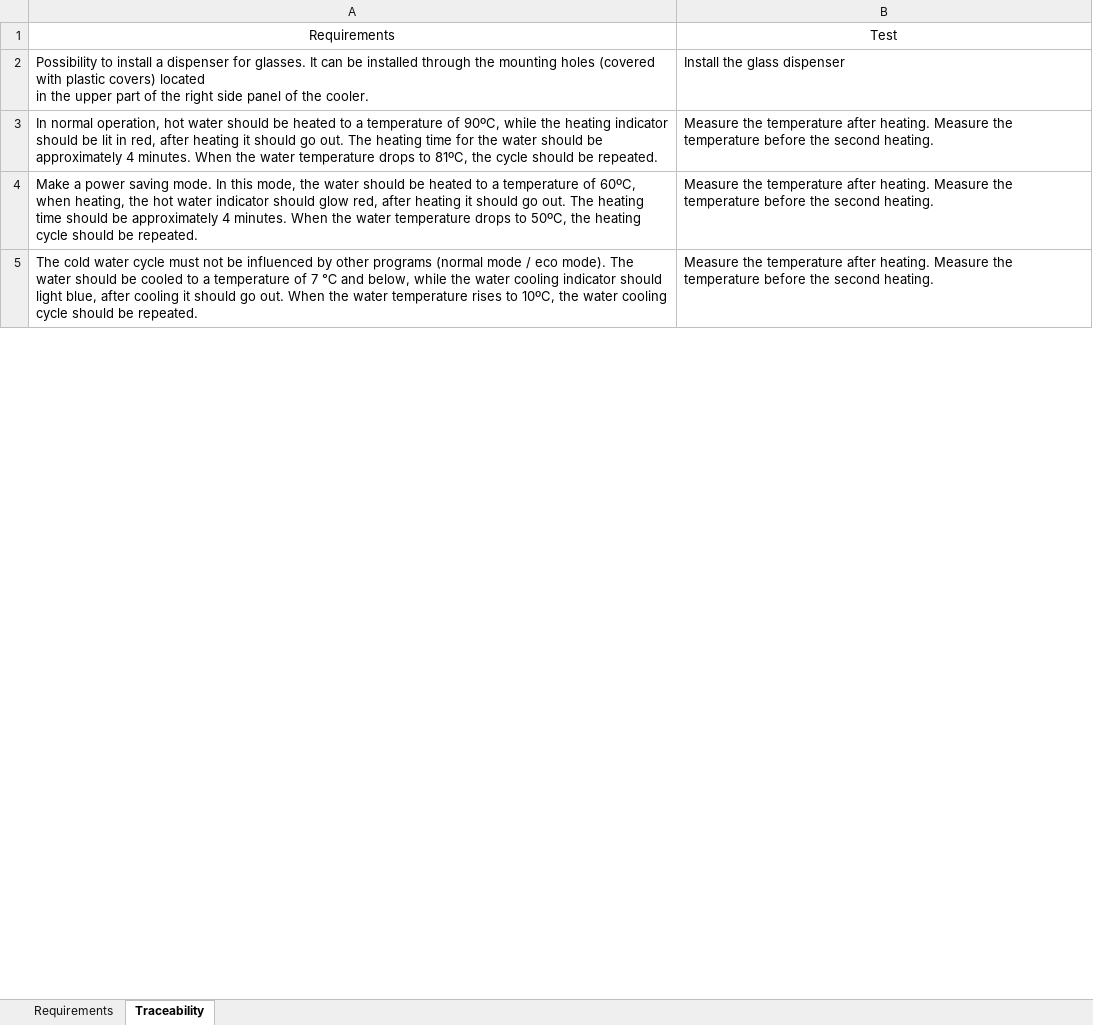
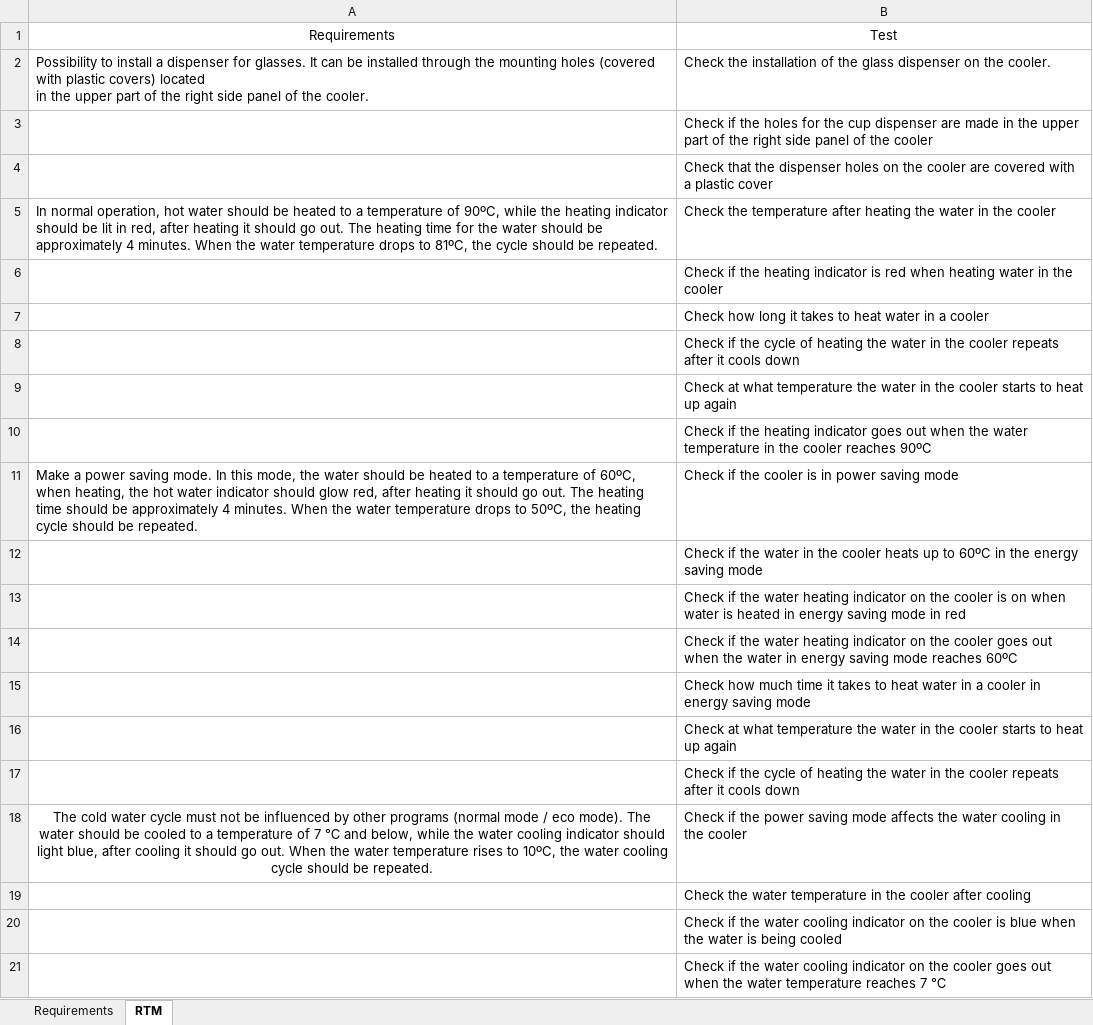
Before and after one commit to panchenkoandrey/Manual-testing, an Excel workbook: Lesson_2/Cooler_Requirements_Panchenko_Andrey.xlsx, sheet RTM, drawn as a sheet; only a part is shown; values as stored, in another font and other column widths than the file's, no borders; addresses are those after the commit; the diff covers the shown part only; the diff names each change by its address in the sheet, - before the commit and + after, or states it on an @@ line.

Commit message:
Fixed bugs and added RTM

```diff
--- a/Lesson_2/Cooler_Requirements_Panchenko_Andrey.xlsx (sheet RTM)
+++ b/Lesson_2/Cooler_Requirements_Panchenko_Andrey.xlsx (sheet RTM)
-sheet tab: Traceability
+sheet tab: RTM
-B2: Install the glass dispenser
+B2: Check the installation of the glass dispenser on the cooler.
+row 3:  | Check if the holes for the cup dispenser are made in the upper part of the right side panel of the cooler
+row 4:  | Check that the dispenser holes on the cooler are covered with a plastic cover
-B5: Measure the temperature after heating. Measure the temperature before the second heating.
+B5: Check the temperature after heating the water in the cooler
+row 6:  | Check if the heating indicator is red when heating water in the cooler
+row 7:  | Check how long it takes to heat water in a cooler
+row 8:  | Check if the cycle of heating the water in the cooler repeats after it cools down
+row 9:  | Check at what temperature the water in the cooler starts to heat up again
+row 10:  | Check if the heating indicator goes out when the water temperature in the cooler reaches 90ºC
-B11: Measure the temperature after heating. Measure the temperature before the second heating.
+B11: Check if the cooler is in power saving mode
+row 12:  | Check if the water in the cooler heats up to 60ºC in the energy saving mode
+row 13:  | Check if the water heating indicator on the cooler is on when water is heated in energy saving mode in red
+row 14:  | Check if the water heating indicator on the cooler goes out when the water in energy saving mode reaches 60ºC
+row 15:  | Check how much time it takes to heat water in a cooler in energy saving mode
+row 16:  | Check at what temperature the water in the cooler starts to heat up again
+row 17:  | Check if the cycle of heating the water in the cooler repeats after it cools down
-A18 alignment: left
+A18 alignment: center
-B18: Measure the temperature after heating. Measure the temperature before the second heating.
+B18: Check if the power saving mode affects the water cooling in the cooler
+row 19:  | Check the water temperature in the cooler after cooling
+row 20:  | Check if the water cooling indicator on the cooler is blue when the water is being cooled
+row 21:  | Check if the water cooling indicator on the cooler goes out when the water temperature reaches 7 ℃
```
Also changed, not shown: 14 added rows, 1 removed row and 4 edited cells elsewhere in this sheet, sheet Requirements.
